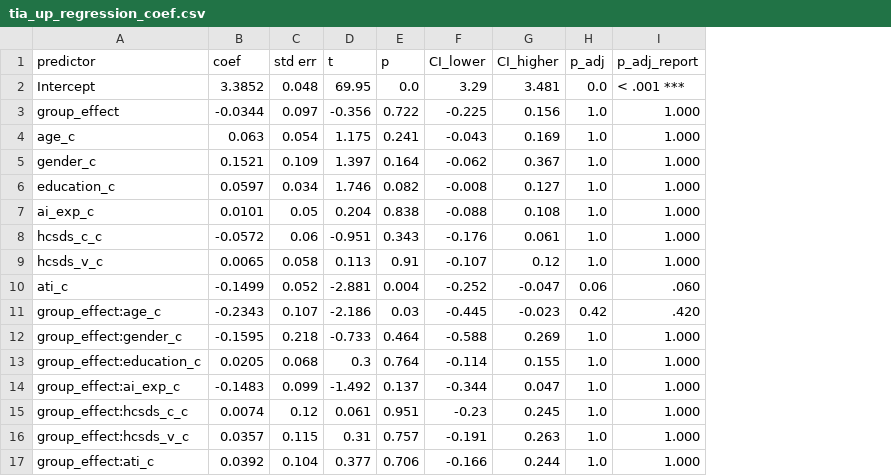
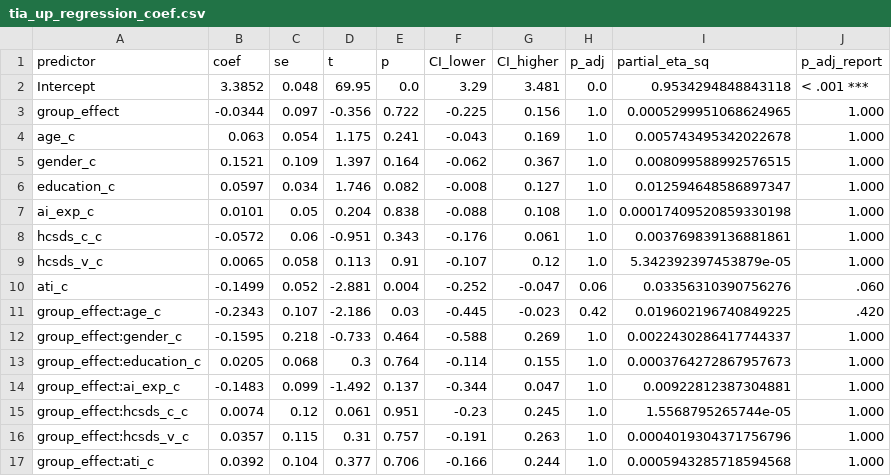
Before and after one commit to TimWiesner99/thesis-analysis, a CSV file: output/tia_up_regression_coef.csv, drawn as a sheet; the diff names each change by its address in the sheet, - before the commit and + after, or states it on an @@ line.

```diff
--- a/output/tia_up_regression_coef.csv
+++ b/output/tia_up_regression_coef.csv
+column I (partial_eta_sq), rows 2-17: 0.9534294848843118 | 0.0005299951068624965 | 0.005743495342022678 | 0.008099588992576515 | 0.012594648586897347 | 0.00017409520859330198 | 0.003769839136881861 | 5.342392397453879e-05 | 0.03356310390756276 | 0.019602196740849225 | 0.0022430286417744337 | 0.0003764272867957673 | 0.00922812387304881 | 1.5568795265744e-05 | 0.0004019304371756796 | 0.0005943285718594568
-C1: std err
+C1: se
```
Also changed, not shown: output/tia_f_regression_coef.csv, output/tia_pro_regression_coef.csv, 10 other files.
